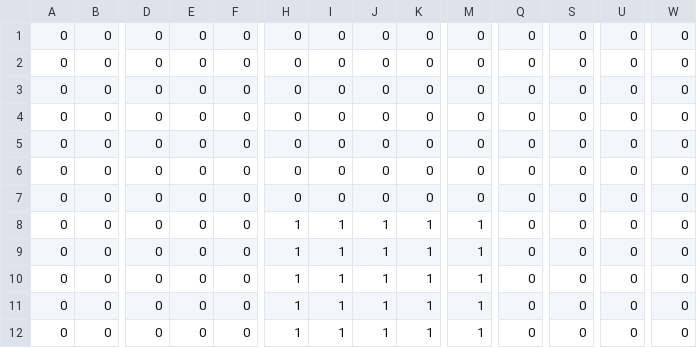
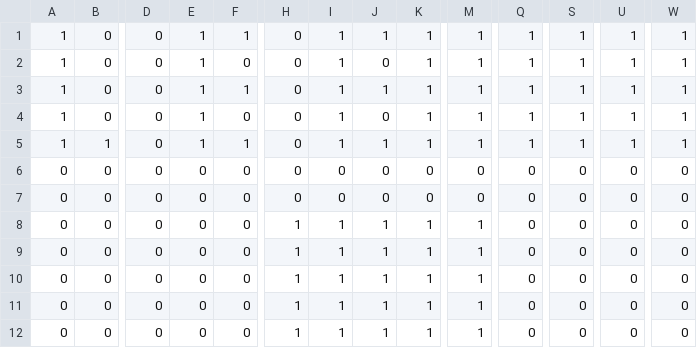
Before and after one commit to CaesarIV/LeBlobJames, a CSV file: Target.csv, drawn as a sheet; only a part is shown, gaps mark what is left out; removed rows and columns are numbered as before the commit, all else as after; rows hold the shown columns only; the diff names each change by its address in the sheet, - before the commit and + after, or states it on an @@ line.

```diff
--- a/Target.csv
+++ b/Target.csv
-row 1: 0 | 0 | 0 | 0 | 0 | 0 | 0 | 0 | 0 | 0 | 0 | 0 | 0 | 0
-row 2: 0 | 0 | 0 | 0 | 0 | 0 | 0 | 0 | 0 | 0 | 0 | 0 | 0 | 0
-row 3: 0 | 0 | 0 | 0 | 0 | 0 | 0 | 0 | 0 | 0 | 0 | 0 | 0 | 0
+row 1: 1 | 0 | 0 | 1 | 1 | 0 | 1 | 1 | 1 | 1 | 1 | 1 | 1 | 1
-A2: 0
+A2: 1
-E2: 0
+E2: 1
-I2: 0
+I2: 1
-K2: 0
+K2: 1
-M2: 0
+M2: 1
-Q2: 0
+Q2: 1
-S2: 0
+S2: 1
-U2: 0
+U2: 1
-W2: 0
+W2: 1
+row 3: 1 | 0 | 0 | 1 | 1 | 0 | 1 | 1 | 1 | 1 | 1 | 1 | 1 | 1
-A4: 0
+A4: 1
-E4: 0
+E4: 1
-I4: 0
+I4: 1
-K4: 0
+K4: 1
-M4: 0
+M4: 1
-Q4: 0
+Q4: 1
-S4: 0
+S4: 1
-U4: 0
+U4: 1
-W4: 0
+W4: 1
+row 5: 1 | 1 | 0 | 1 | 1 | 0 | 1 | 1 | 1 | 1 | 1 | 1 | 1 | 1
```
Also changed, not shown: 4 other files.
